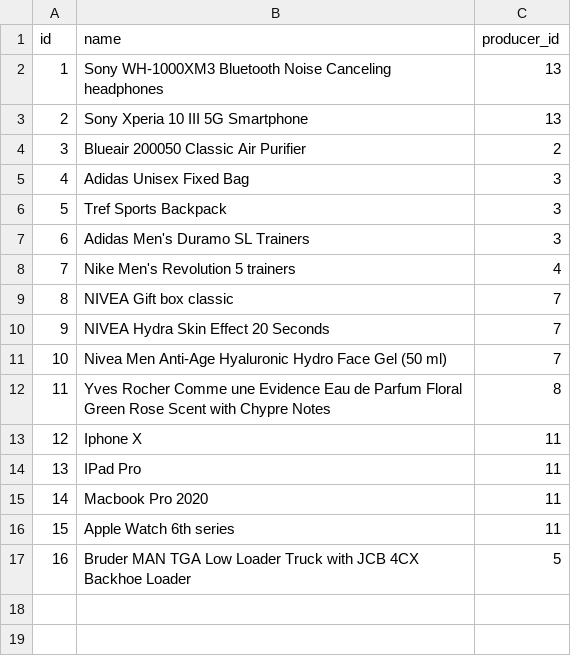
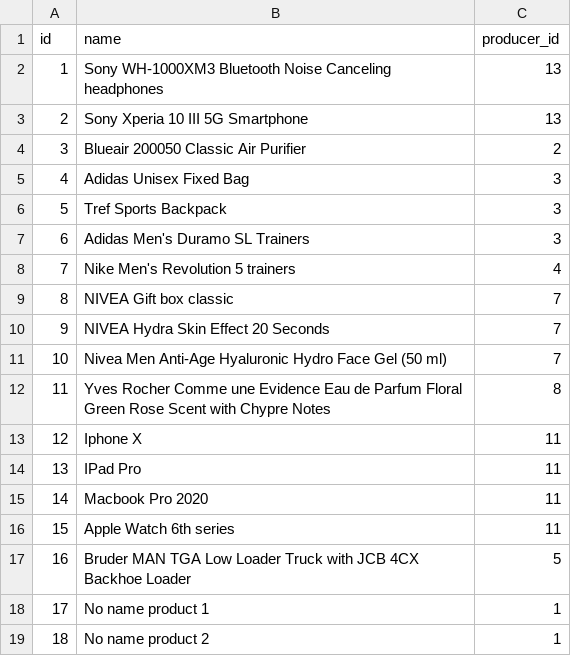
Before and after one commit to shubnikofff/otus-rdbms, a CSV file: csv/products.csv, drawn as a sheet.

```diff
--- a/csv/products.csv
+++ b/csv/products.csv
@@ -17 +17,3 @@ id, name, producer_id
 16, Bruder MAN TGA Low Loader Truck with JCB 4CX Backhoe Loader, 5
+17, No name product 1, 1
+18, No name product 2, 1
```
Also changed, not shown: 1 other file.
